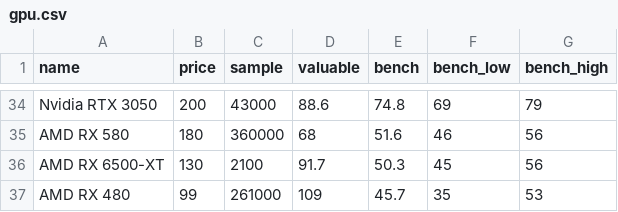
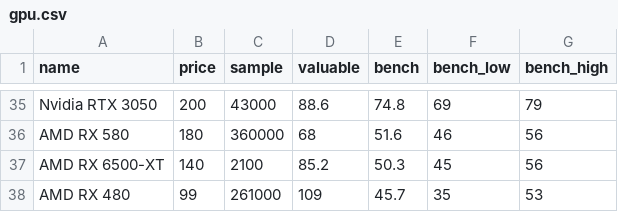
Before and after one commit to ShaokangJiang/CSE-203B-crapping, a CSV file: data/gpu.csv, drawn as a sheet; only a part is shown, gaps mark what is left out; the diff covers the shown part only.

```diff
--- a/data/gpu.csv
+++ b/data/gpu.csv
@@ -35,3 +36,3 @@ Nvidia RTX 3050,200,43000,88.6,74.8,69,79
 AMD RX 580,180,360000,68,51.6,46,56
-AMD RX 6500-XT,130,2100,91.7,50.3,45,56
+AMD RX 6500-XT,140,2100,85.2,50.3,45,56
 AMD RX 480,99,261000,109,45.7,35,53
```
Also changed, not shown: 12 added rows, 11 removed rows and 14 edited cells elsewhere in this file, data/cpu.csv, data/hdd.csv, 2 other files.
